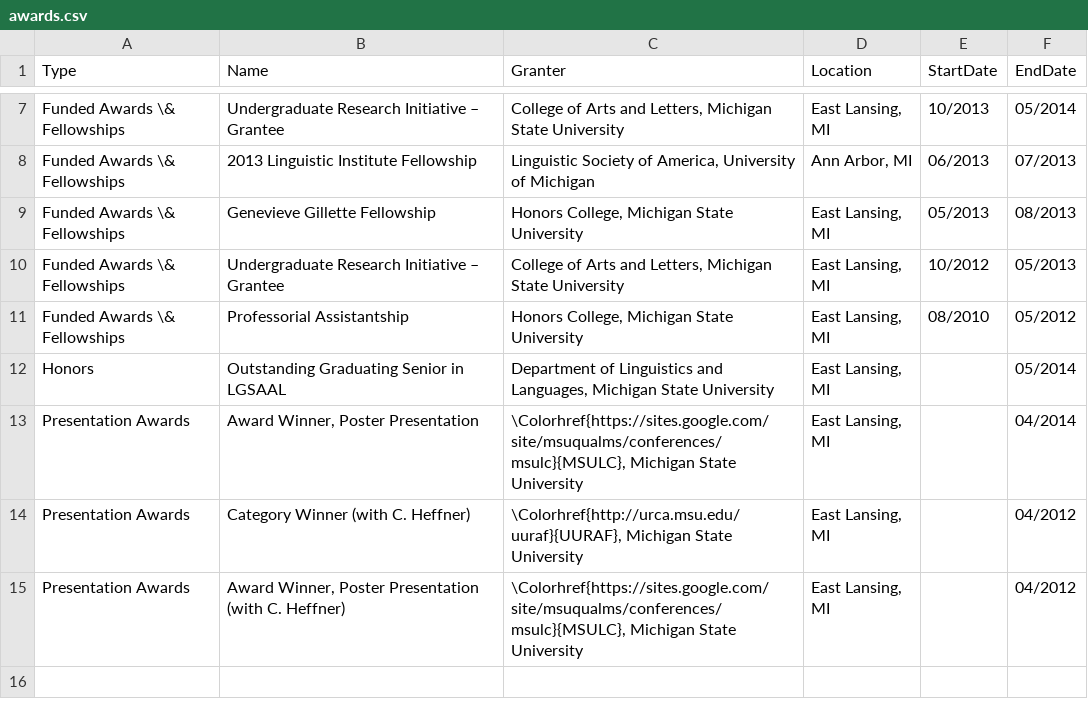
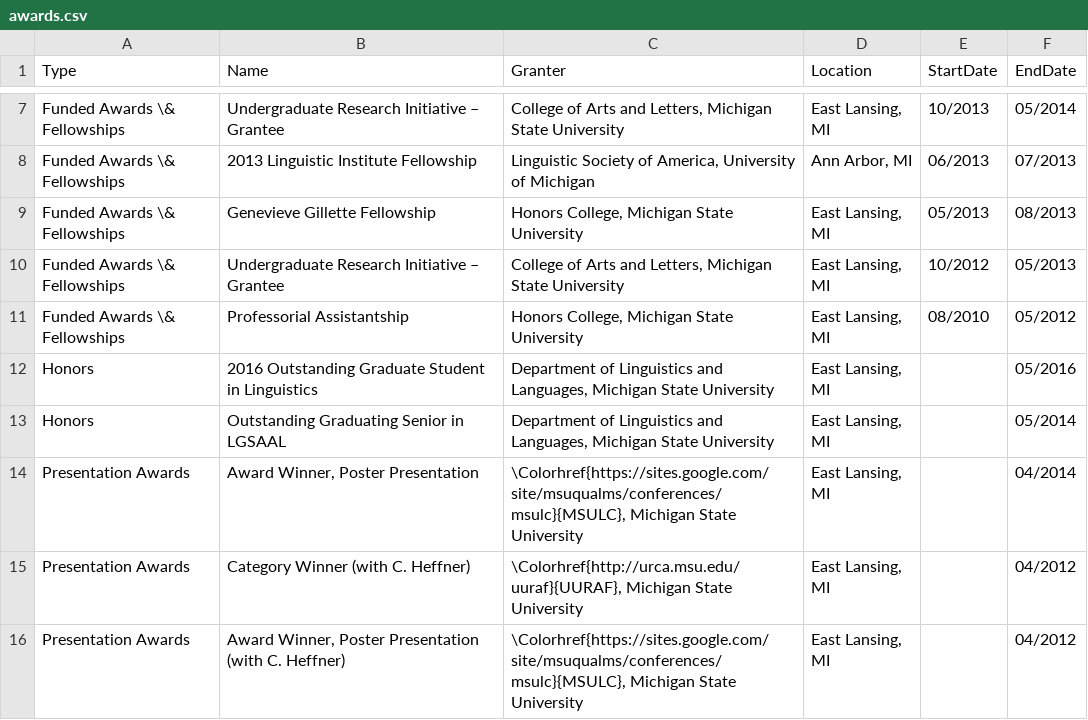
Before and after one commit to adamliter/adamlitercv, a CSV file: content/awards.csv, drawn as a sheet; only a part is shown, gaps mark what is left out; the diff names each change by its address in the sheet, - before the commit and + after, or states it on an @@ line.

Commit message:
Adds Outstanding Graduate Student award

```diff
--- a/content/awards.csv
+++ b/content/awards.csv
+row 12: Honors | 2016 Outstanding Graduate Student in Linguistics | Department of Linguistics and Languages, Michigan State University | East Lansing, MI |  | 05/2016
```
